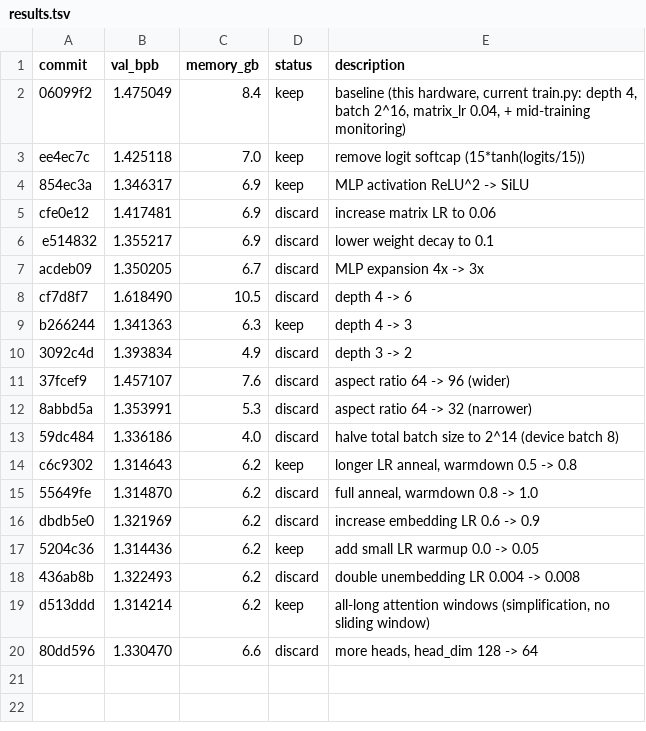
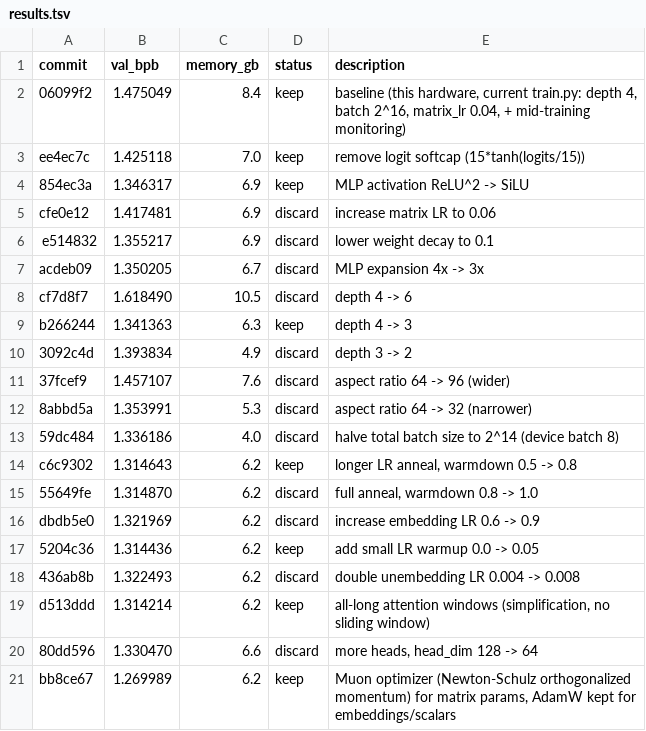
Before and after one commit to isque03/autoresearch-mlx, a TSV file: results.tsv, drawn as a sheet; the diff names each change by its address in the sheet, - before the commit and + after, or states it on an @@ line.

Commit message:
experiment: Muon optimizer for matrix params (Newton-Schulz orthogonalized momentum), keep AdamW for embeddings/scalars

```diff
--- a/results.tsv
+++ b/results.tsv
+row 21: bb8ce67 | 1.269989 | 6.2 | keep | Muon optimizer (Newton-Schulz orthogonalized momentum) for matrix params, AdamW kept for embeddings/scalars
```
Also changed, not shown: 1 other file.
